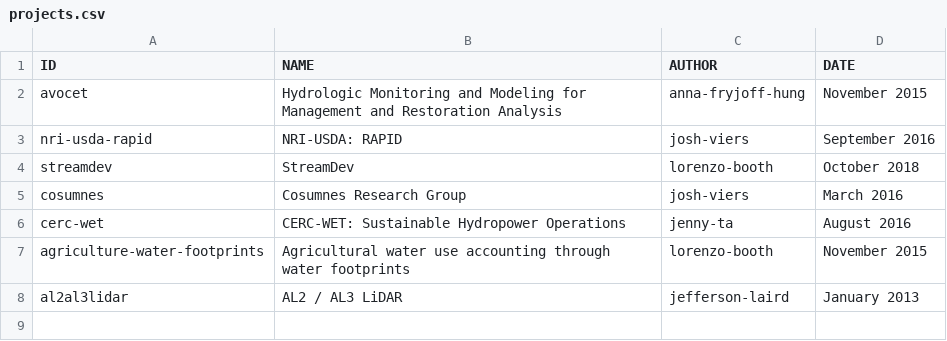
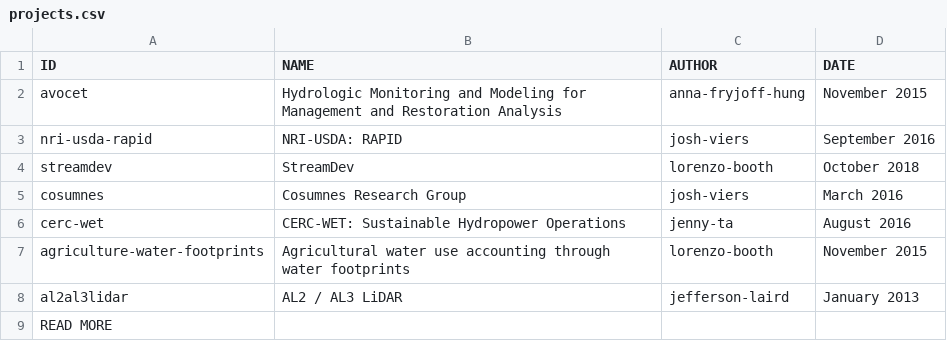
Before and after one commit to vicelab/vicelab.github.io, a CSV file: projects.csv, drawn as a sheet; the diff names each change by its address in the sheet, - before the commit and + after, or states it on an @@ line.

Commit message:
"More Projects" button

```diff
--- a/projects.csv
+++ b/projects.csv
+row 9: READ MORE
```
Also changed, not shown: 1 other file.
